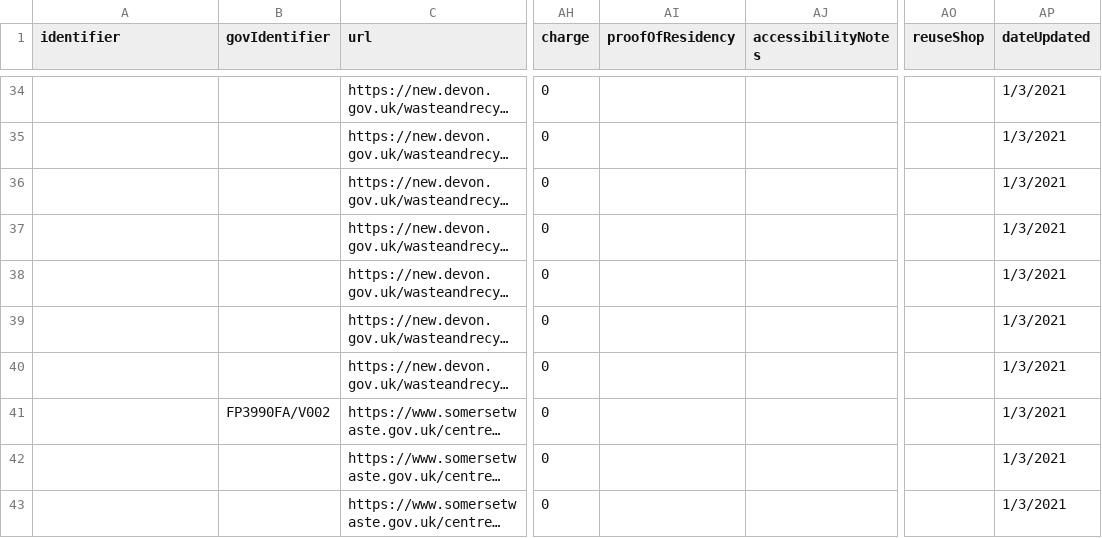
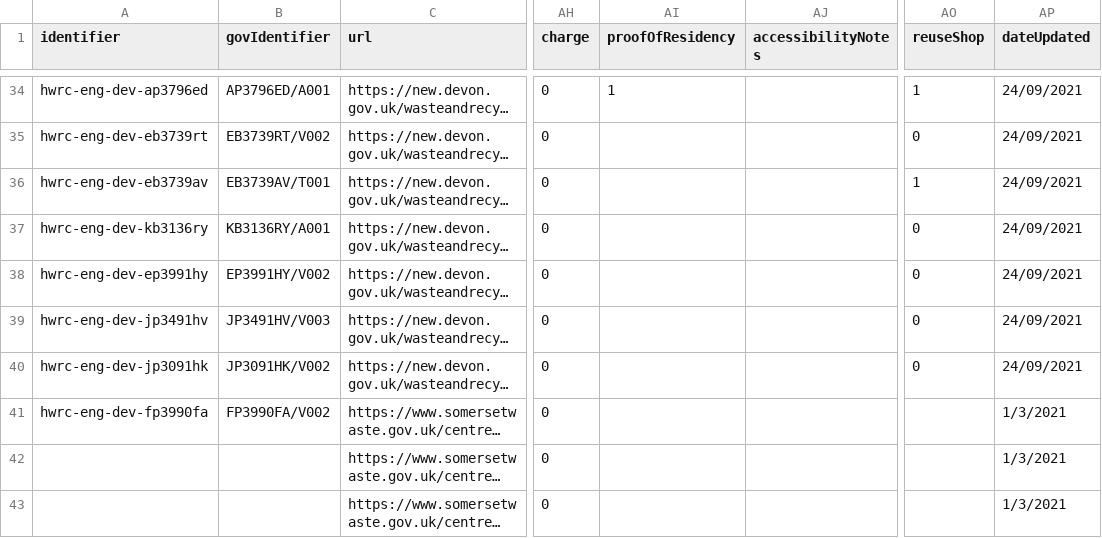
Before and after one commit to OpenDataManchester/Open3R, a CSV file: docs/8_Supporting_Files/8_2_1_HWRC_Main_Example.csv, drawn as a sheet; only a part is shown, gaps mark what is left out; long unchanged cells end in …; the diff covers the shown part only; the diff names each change by its address in the sheet, - before the commit and + after, or states it on an @@ line.

```diff
--- a/docs/8_Supporting_Files/8_2_1_HWRC_Main_Example.csv
+++ b/docs/8_Supporting_Files/8_2_1_HWRC_Main_Example.csv
-A34 (identifier): (empty)
+A34 (identifier): hwrc-eng-dev-ap3796ed
-B34 (govIdentifier): (empty)
+B34 (govIdentifier): AP3796ED/A001
-AI34 (proofOfResidency): (empty)
+AI34 (proofOfResidency): 1
-AO34 (reuseShop): (empty)
+AO34 (reuseShop): 1
-AP34:AP40 (dateUpdated): 1/3/2021
+AP34:AP40 (dateUpdated): 24/09/2021
-A35 (identifier): (empty)
+A35 (identifier): hwrc-eng-dev-eb3739rt
-B35 (govIdentifier): (empty)
+B35 (govIdentifier): EB3739RT/V002
-AO35 (reuseShop): (empty)
+AO35 (reuseShop): 0
-A36 (identifier): (empty)
+A36 (identifier): hwrc-eng-dev-eb3739av
-B36 (govIdentifier): (empty)
+B36 (govIdentifier): EB3739AV/T001
-AO36 (reuseShop): (empty)
+AO36 (reuseShop): 1
-A37 (identifier): (empty)
+A37 (identifier): hwrc-eng-dev-kb3136ry
-B37 (govIdentifier): (empty)
+B37 (govIdentifier): KB3136RY/A001
-AO37:AO40 (reuseShop): (empty)
+AO37:AO40 (reuseShop): 0
-A38 (identifier): (empty)
+A38 (identifier): hwrc-eng-dev-ep3991hy
-B38 (govIdentifier): (empty)
+B38 (govIdentifier): EP3991HY/V002
-A39 (identifier): (empty)
+A39 (identifier): hwrc-eng-dev-jp3491hv
-B39 (govIdentifier): (empty)
+B39 (govIdentifier): JP3491HV/V003
-A40 (identifier): (empty)
+A40 (identifier): hwrc-eng-dev-jp3091hk
-B40 (govIdentifier): (empty)
+B40 (govIdentifier): JP3091HK/V002
-A41 (identifier): (empty)
+A41 (identifier): hwrc-eng-dev-fp3990fa
```
Also changed, not shown: 75 edited cells elsewhere in this file, docs/8_Supporting_Files/transportRestrictions_Main_Example.csv.
